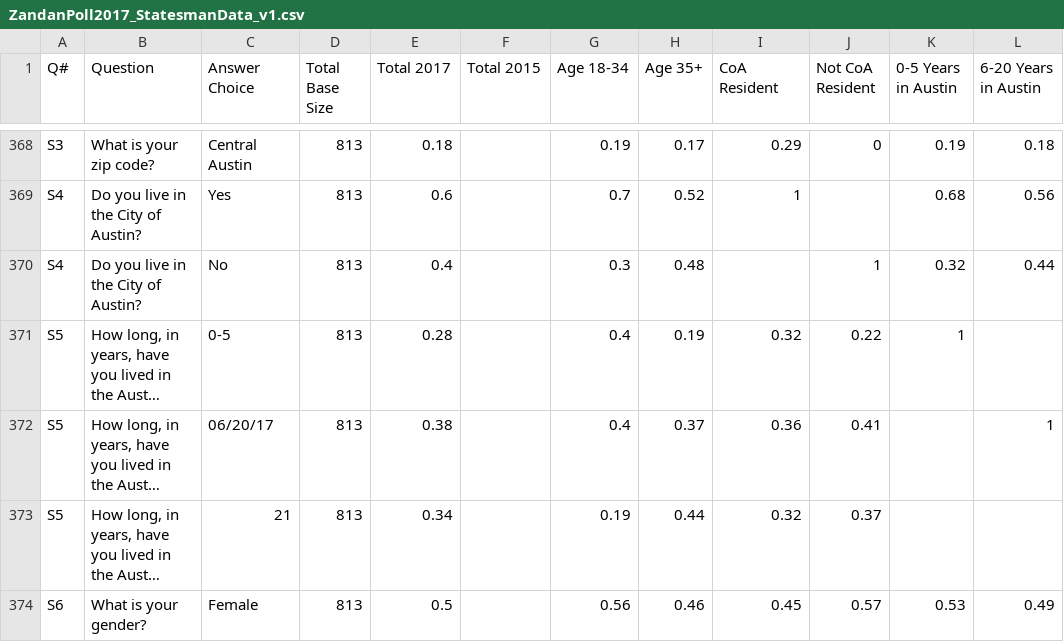
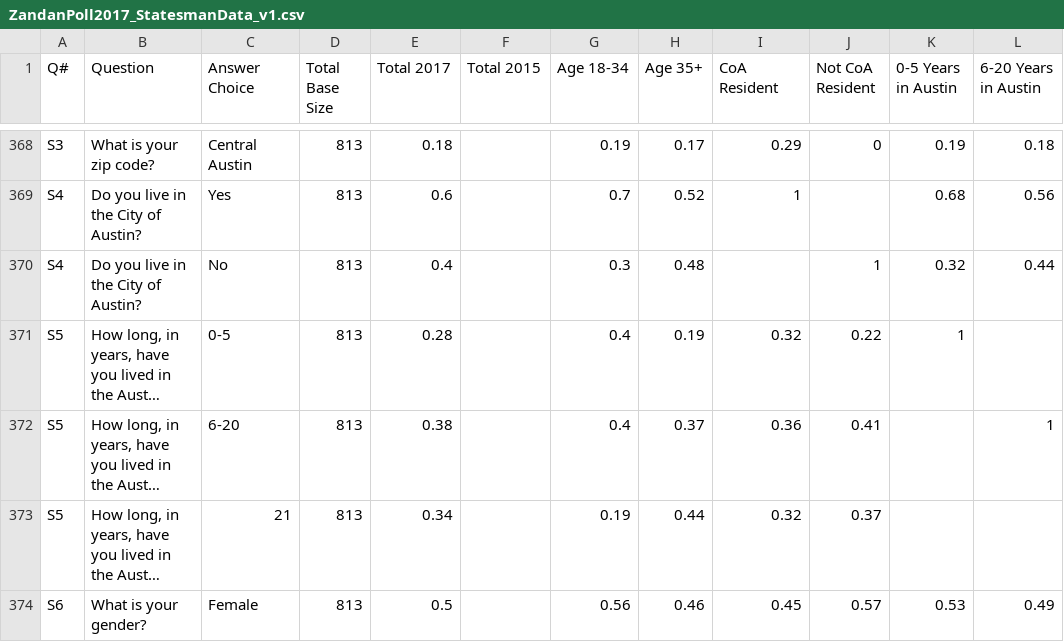
Before and after one commit to statesman/zandan-poll, a CSV file: src/data/ZandanPoll2017_StatesmanData_v1.csv, drawn as a sheet; only a part is shown, gaps mark what is left out; long unchanged cells end in …; the diff names each change by its address in the sheet, - before the commit and + after, or states it on an @@ line.

Commit message:
fixing answer question S5

```diff
--- a/src/data/ZandanPoll2017_StatesmanData_v1.csv
+++ b/src/data/ZandanPoll2017_StatesmanData_v1.csv
-C372 (Answer Choice): 06/20/17
+C372 (Answer Choice): 6-20
```
Also changed, not shown: 1 other file.
